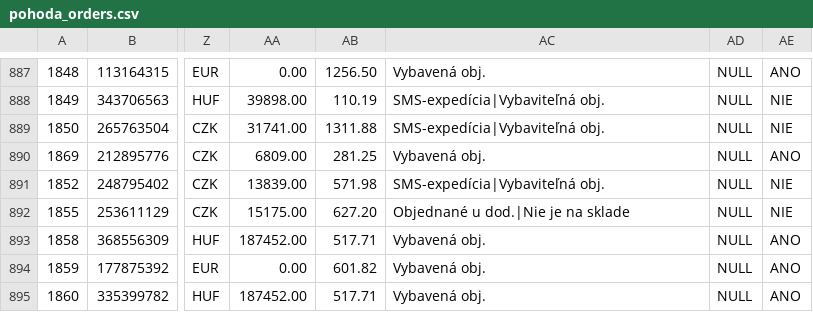
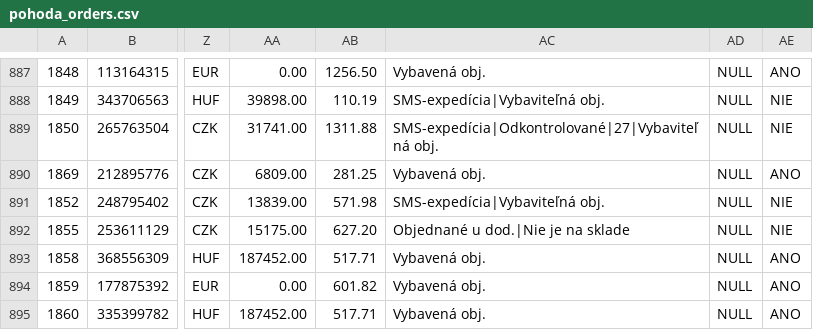
Before and after one commit to siso9993/orders-api, a CSV file: api/pohoda_orders.csv, drawn as a sheet; only a part is shown, gaps mark what is left out; the diff names each change by its address in the sheet, - before the commit and + after, or states it on an @@ line.

```diff
--- a/api/pohoda_orders.csv
+++ b/api/pohoda_orders.csv
-AC889: SMS-expedícia|Vybaviteľná obj.
+AC889: SMS-expedícia|Odkontrolované|27|Vybaviteľná obj.
```
